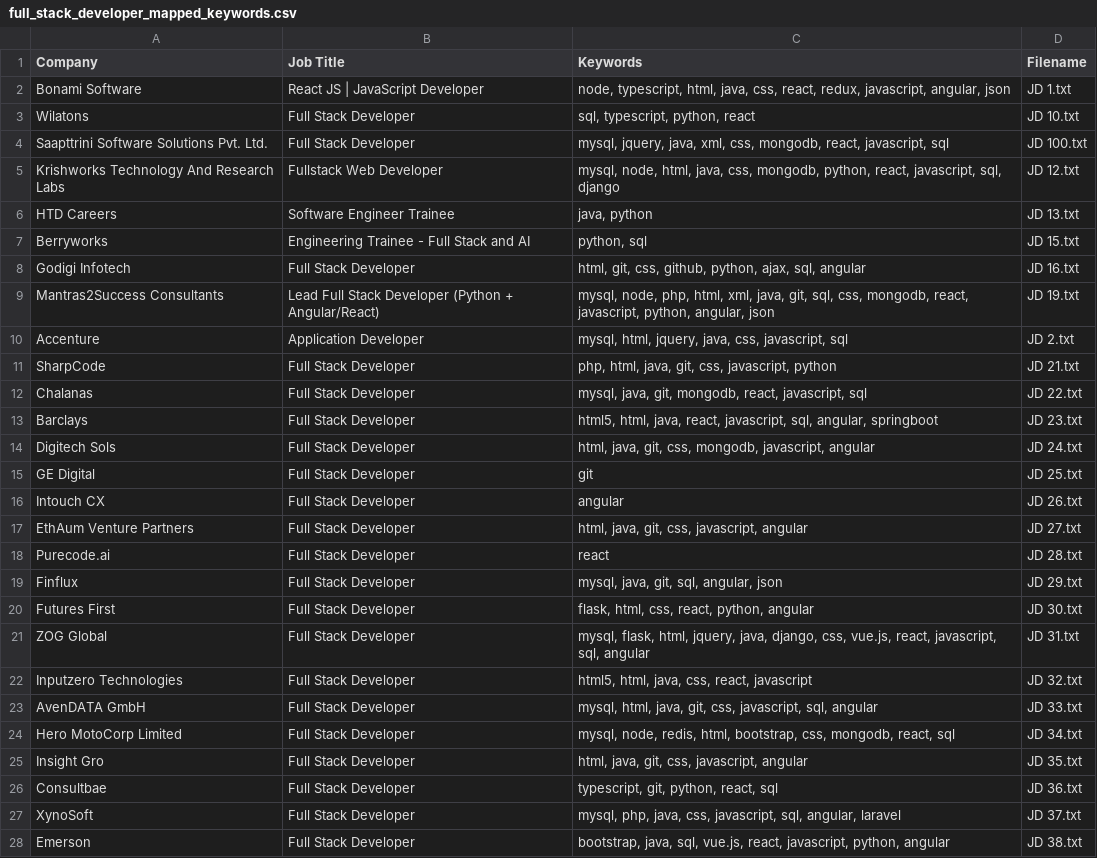
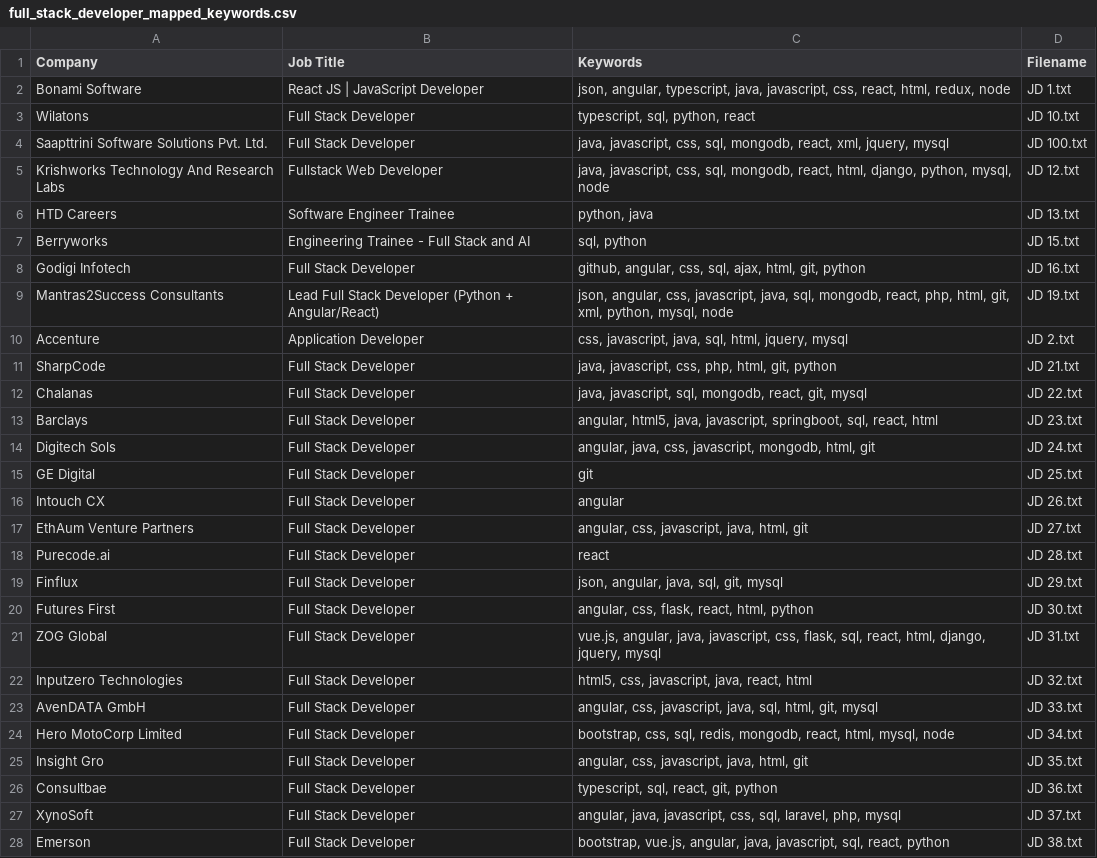
Before and after one commit to SuvarnaBhide/job_keyword_insights_backend, a CSV file: mapped_keywords_csvs/full_stack_developer_mapped_keywords.csv, drawn as a sheet; only a part is shown; the diff covers the shown part only.

Commit message:
Keyword Count CSV Created + Separate CSVs for each keyword

```diff
--- a/mapped_keywords_csvs/full_stack_developer_mapped_keywords.csv
+++ b/mapped_keywords_csvs/full_stack_developer_mapped_keywords.csv
@@ -1,28 +1,28 @@
 Company,Job Title,Keywords,Filename
-Bonami Software,React JS | JavaScript Developer,"node, typescript, html, java, css, react, redux, javascript, angular, json",JD 1.txt
-Wilatons,Full Stack Developer,"sql, typescript, python, react",JD 10.txt
-Saapttrini Software Solutions Pvt. Ltd.,Full Stack Developer,"mysql, jquery, java, xml, css, mongodb, react, javascript, sql",JD 100.txt
-Krishworks Technology And Research Labs,Fullstack Web Developer,"mysql, node, html, java, css, mongodb, python, react, javascript, sql, django",JD 12.txt
-HTD Careers,Software Engineer Trainee,"java, python",JD 13.txt
-Berryworks,Engineering Trainee - Full Stack and AI,"python, sql",JD 15.txt
-Godigi Infotech,Full Stack Developer,"html, git, css, github, python, ajax, sql, angular",JD 16.txt
-Mantras2Success Consultants,Lead Full Stack Developer (Python + Angular/React),"mysql, node, php, html, xml, java, git, sql, css, mongodb, react, javascript, python, angular, json",JD 19.txt
-Accenture,Application Developer,"mysql, html, jquery, java, css, javascript, sql",JD 2.txt
-SharpCode,Full Stack Developer,"php, html, java, git, css, javascript, python",JD 21.txt
-Chalanas,Full Stack Developer,"mysql, java, git, mongodb, react, javascript, sql",JD 22.txt
-Barclays,Full Stack Developer,"html5, html, java, react, javascript, sql, angular, springboot",JD 23.txt
-Digitech Sols,Full Stack Developer,"html, java, git, css, mongodb, javascript, angular",JD 24.txt
+Bonami Software,React JS | JavaScript Developer,"json, angular, typescript, java, javascript, css, react, html, redux, node",JD 1.txt
+Wilatons,Full Stack Developer,"typescript, sql, python, react",JD 10.txt
+Saapttrini Software Solutions Pvt. Ltd.,Full Stack Developer,"java, javascript, css, sql, mongodb, react, xml, jquery, mysql",JD 100.txt
+Krishworks Technology And Research Labs,Fullstack Web Developer,"java, javascript, css, sql, mongodb, react, html, django, python, mysql, node",JD 12.txt
+HTD Careers,Software Engineer Trainee,"python, java",JD 13.txt
+Berryworks,Engineering Trainee - Full Stack and AI,"sql, python",JD 15.txt
+Godigi Infotech,Full Stack Developer,"github, angular, css, sql, ajax, html, git, python",JD 16.txt
+Mantras2Success Consultants,Lead Full Stack Developer (Python + Angular/React),"json, angular, css, javascript, java, sql, mongodb, react, php, html, git, xml, python, mysql, node",JD 19.txt
+Accenture,Application Developer,"css, javascript, java, sql, html, jquery, mysql",JD 2.txt
+SharpCode,Full Stack Developer,"java, javascript, css, php, html, git, python",JD 21.txt
+Chalanas,Full Stack Developer,"java, javascript, sql, mongodb, react, git, mysql",JD 22.txt
+Barclays,Full Stack Developer,"angular, html5, java, javascript, springboot, sql, react, html",JD 23.txt
+Digitech Sols,Full Stack Developer,"angular, java, css, javascript, mongodb, html, git",JD 24.txt
 GE Digital,Full Stack Developer,git,JD 25.txt
 Intouch CX,Full Stack Developer,angular,JD 26.txt
-EthAum Venture Partners,Full Stack Developer,"html, java, git, css, javascript, angular",JD 27.txt
+EthAum Venture Partners,Full Stack Developer,"angular, css, javascript, java, html, git",JD 27.txt
 Purecode.ai,Full Stack Developer,react,JD 28.txt
-Finflux,Full Stack Developer,"mysql, java, git, sql, angular, json",JD 29.txt
-Futures First,Full Stack Developer,"flask, html, css, react, python, angular",JD 30.txt
-ZOG Global,Full Stack Developer,"mysql, flask, html, jquery, java, django, css, vue.js, react, javascript, sql, angular",JD 31.txt
-Inputzero Technologies,Full Stack Developer,"html5, html, java, css, react, javascript",JD 32.txt
-AvenDATA GmbH,Full Stack Developer,"mysql, html, java, git, css, javascript, sql, angular",JD 33.txt
-Hero MotoCorp Limited,Full Stack Developer,"mysql, node, redis, html, bootstrap, css, mongodb, react, sql",JD 34.txt
-Insight Gro,Full Stack Developer,"html, java, git, css, javascript, angular",JD 35.txt
-Consultbae,Full Stack Developer,"typescript, git, python, react, sql",JD 36.txt
-XynoSoft,Full Stack Developer,"mysql, php, java, css, javascript, sql, angular, laravel",JD 37.txt
-Emerson,Full Stack Developer,"bootstrap, java, sql, vue.js, react, javascript, python, angular",JD 38.txt
+Finflux,Full Stack Developer,"json, angular, java, sql, git, mysql",JD 29.txt
+Futures First,Full Stack Developer,"angular, css, flask, react, html, python",JD 30.txt
+ZOG Global,Full Stack Developer,"vue.js, angular, java, javascript, css, flask, sql, react, html, django, jquery, mysql",JD 31.txt
+Inputzero Technologies,Full Stack Developer,"html5, css, javascript, java, react, html",JD 32.txt
+AvenDATA GmbH,Full Stack Developer,"angular, css, javascript, java, sql, html, git, mysql",JD 33.txt
+Hero MotoCorp Limited,Full Stack Developer,"bootstrap, css, sql, redis, mongodb, react, html, mysql, node",JD 34.txt
+Insight Gro,Full Stack Developer,"angular, css, javascript, java, html, git",JD 35.txt
+Consultbae,Full Stack Developer,"typescript, sql, react, git, python",JD 36.txt
+XynoSoft,Full Stack Developer,"angular, java, javascript, css, sql, laravel, php, mysql",JD 37.txt
+Emerson,Full Stack Developer,"bootstrap, vue.js, angular, java, javascript, sql, react, python",JD 38.txt
```
Also changed, not shown: 56 edited cells elsewhere in this file, 32 other files.
